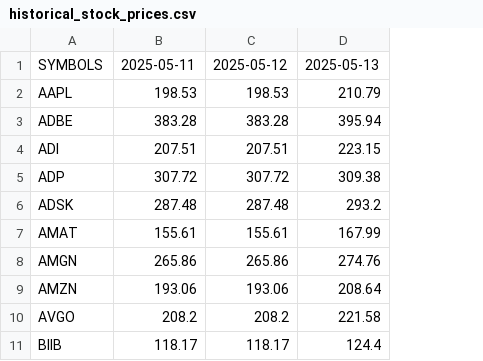
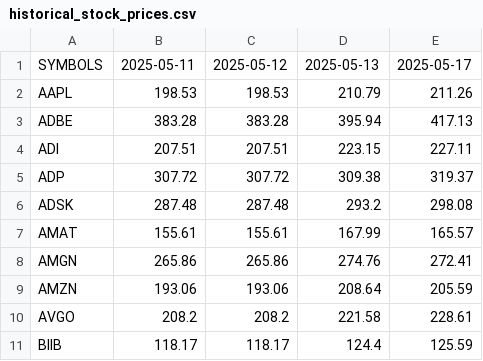
Before and after one commit to shyampethakamsetty/CWD, a CSV file: YAHOO/Outputs/historical_stock_prices.csv, drawn as a sheet; only a part is shown; the diff names each change by its address in the sheet, - before the commit and + after, or states it on an @@ line.

```diff
--- a/YAHOO/Outputs/historical_stock_prices.csv
+++ b/YAHOO/Outputs/historical_stock_prices.csv
+column E, rows 1-11: 2025-05-17 | 211.26 | 417.13 | 227.11 | 319.37 | 298.08 | 165.57 | 272.41 | 205.59 | 228.61 | 125.59
```
Also changed, not shown: 27 other files.
